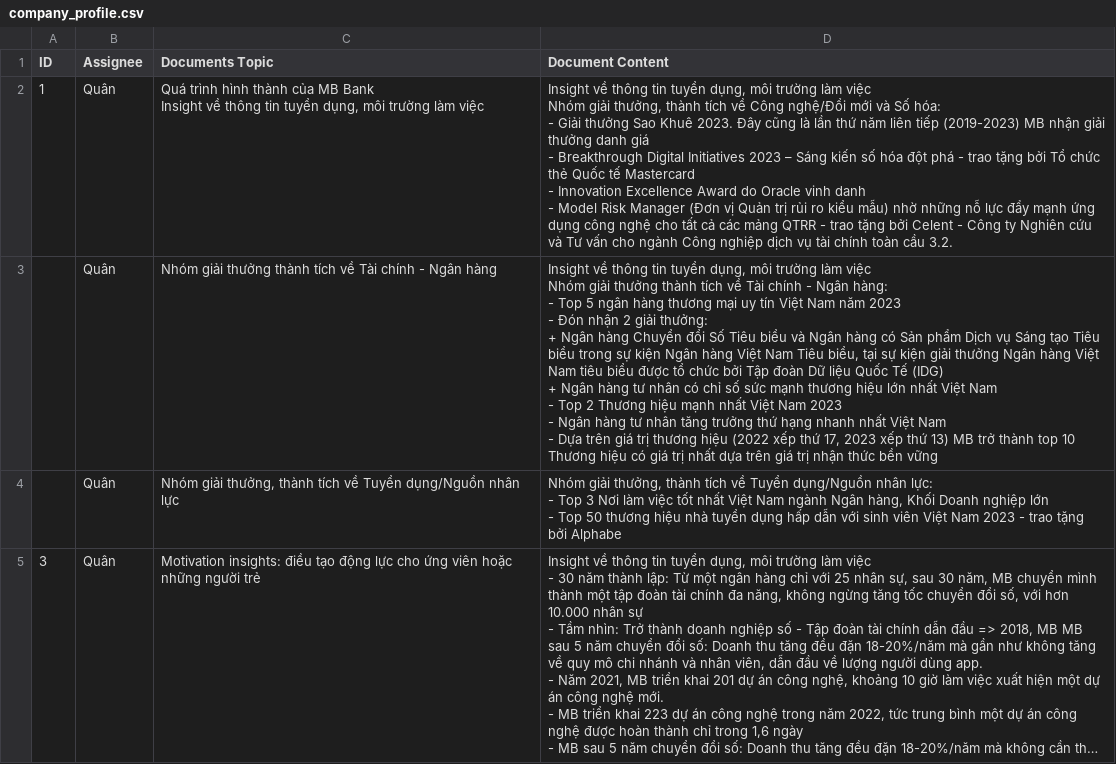
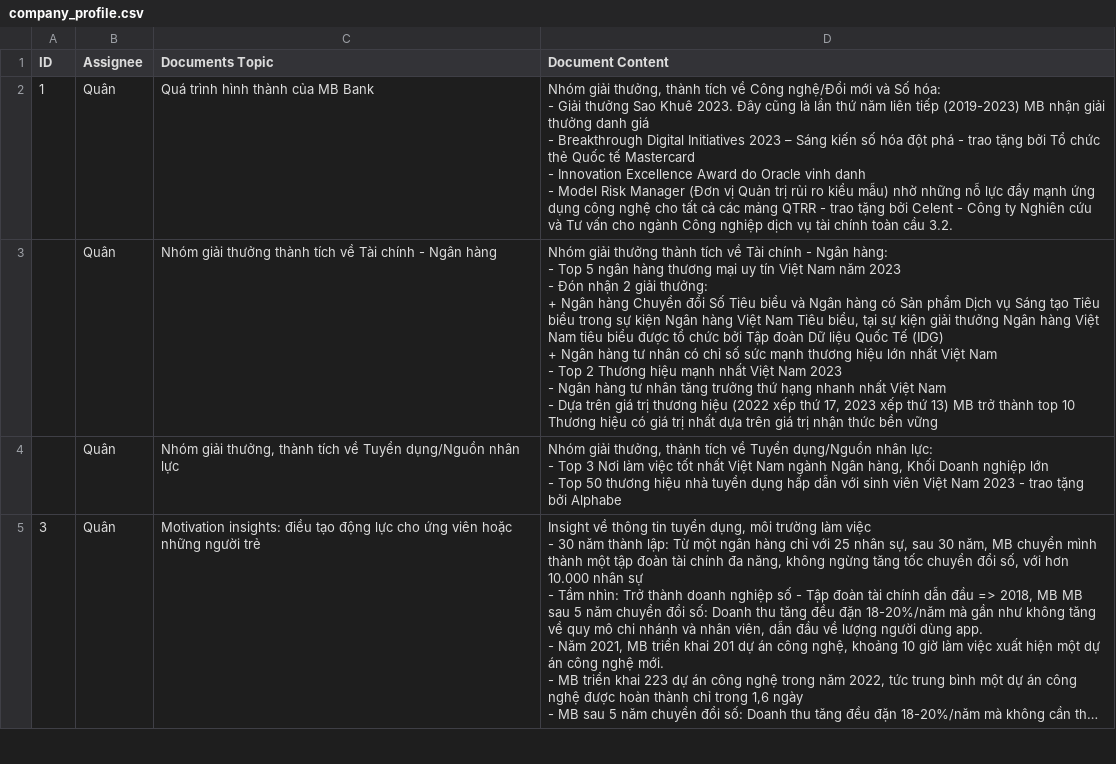
Before and after one commit to thanglq150188/libra-core, a CSV file: data/company_profile.csv, drawn as a sheet; only a part is shown; long unchanged cells end in …; the diff covers the shown part only.

Commit message:
fix company profile data

```diff
--- a/data/company_profile.csv
+++ b/data/company_profile.csv
@@ -1,21 +1,16 @@
 ID,Assignee,Documents Topic,Document Content
-1,Quân,"Quá trình hình thành của MB Bank
-Insight về thông tin tuyển dụng, môi trường làm việc","Insight về thông tin tuyển dụng, môi trường làm việc
-
-Nhóm giải thưởng, thành tích về Công nghệ/Đổi mới và Số hóa:
-- Giải thưởng Sao Khuê 2023. Đây cũng là lần thứ năm liên tiếp (2019-2023) MB nhận giải thưởng danh giá
-- Breakthrough Digital Initiatives 2023 – Sáng kiến số hóa đột phá - trao tặng bởi Tổ chức thẻ Quốc tế Mastercard
-- Innovation Excellence Award do Oracle vinh danh
-- Model Risk Manager (Đơn vị Quản trị rủi ro kiểu mẫu) nhờ những nỗ lực đẩy mạnh ứng dụng công nghệ cho tất cả các mảng QTRR - trao tặng bởi Celent - Công ty Nghiên cứu và Tư vấn cho ngành Công nghiệp dịch vụ tài chính toàn cầu 3.2.
-
-"
-,Quân,Nhóm giải thưởng thành tích về Tài chính - Ngân hàng,"Insight về thông tin tuyển dụng, môi trường làm việc
-
-Nhóm giải thưởng thành tích về Tài chính - Ngân hàng:
-- Top 5 ngân hàng thương mại uy tín Việt Nam năm 2023
-- Đón nhận 2 giải thưởng:
-   + Ngân hàng Chuyển đổi Số Tiêu biểu và Ngân hàng có Sản phẩm Dịch vụ Sáng tạo Tiêu biểu trong sự kiện Ngân hàng Việt Nam Tiêu biểu, tại sự kiện giải thưởng Ngân hàng Việt Nam tiêu biểu được tổ chức bởi Tập đoàn Dữ liệu Quốc Tế (IDG)
-   + Ngân hàng tư nhân có chỉ số sức mạnh thương hiệu lớn nhất Việt Nam
-- Top 2 Thương hiệu mạnh nhất Việt Nam 2023
-- Ngân hàng tư nhân tăng trưởng thứ hạng nhanh nhất Việt Nam
-- Dựa trên giá trị thương hiệu (2022 xếp thứ 17, 2023 xếp thứ 13) MB trở thành top 10 Thương hiệu có giá trị nhất dựa trên giá trị nhận thức bền vững "
+1,Quân,Quá trình hình thành của MB Bank,"Nhóm giải thưởng, thành tích về Công nghệ/Đổi mới và Số hóa:
+- Giải thưởng Sao Khuê 2023. Đây cũng là lần thứ năm liên tiếp (2019-2023) MB nhận giải thưởng danh giá
+- Breakthrough Digital Initiatives 2023 – Sáng kiến số hóa đột phá - trao tặng bởi Tổ chức thẻ Quốc tế Mastercard
+- Innovation Excellence Award do Oracle vinh danh
+- Model Risk Manager (Đơn vị Quản trị rủi ro kiểu mẫu) nhờ những nỗ lực đẩy mạnh ứng dụng công nghệ cho tất cả các mảng QTRR - trao tặng bởi Celent - Công ty Nghiên cứu và Tư vấn cho ngành Công nghiệp dịch vụ tài chính toàn cầu 3.2.
+
+"
+,Quân,Nhóm giải thưởng thành tích về Tài chính - Ngân hàng,"Nhóm giải thưởng thành tích về Tài chính - Ngân hàng:
+- Top 5 ngân hàng thương mại uy tín Việt Nam năm 2023
+- Đón nhận 2 giải thưởng:
+   + Ngân hàng Chuyển đổi Số Tiêu biểu và Ngân hàng có Sản phẩm Dịch vụ Sáng tạo Tiêu biểu trong sự kiện Ngân hàng Việt Nam Tiêu biểu, tại sự kiện giải thưởng Ngân hàng Việt Nam tiêu biểu được tổ chức bởi Tập đoàn Dữ liệu Quốc Tế (IDG)
+   + Ngân hàng tư nhân có chỉ số sức mạnh thương hiệu lớn nhất Việt Nam
+- Top 2 Thương hiệu mạnh nhất Việt Nam 2023
+- Ngân hàng tư nhân tăng trưởng thứ hạng nhanh nhất Việt Nam
+- Dựa trên giá trị thương hiệu (2022 xếp thứ 17, 2023 xếp thứ 13) MB trở thành top 10 Thương hiệu có giá trị nhất dựa trên giá trị nhận thức bền vững "
```
Also changed, not shown: 10 edited cells elsewhere in this file, 13 other files.
